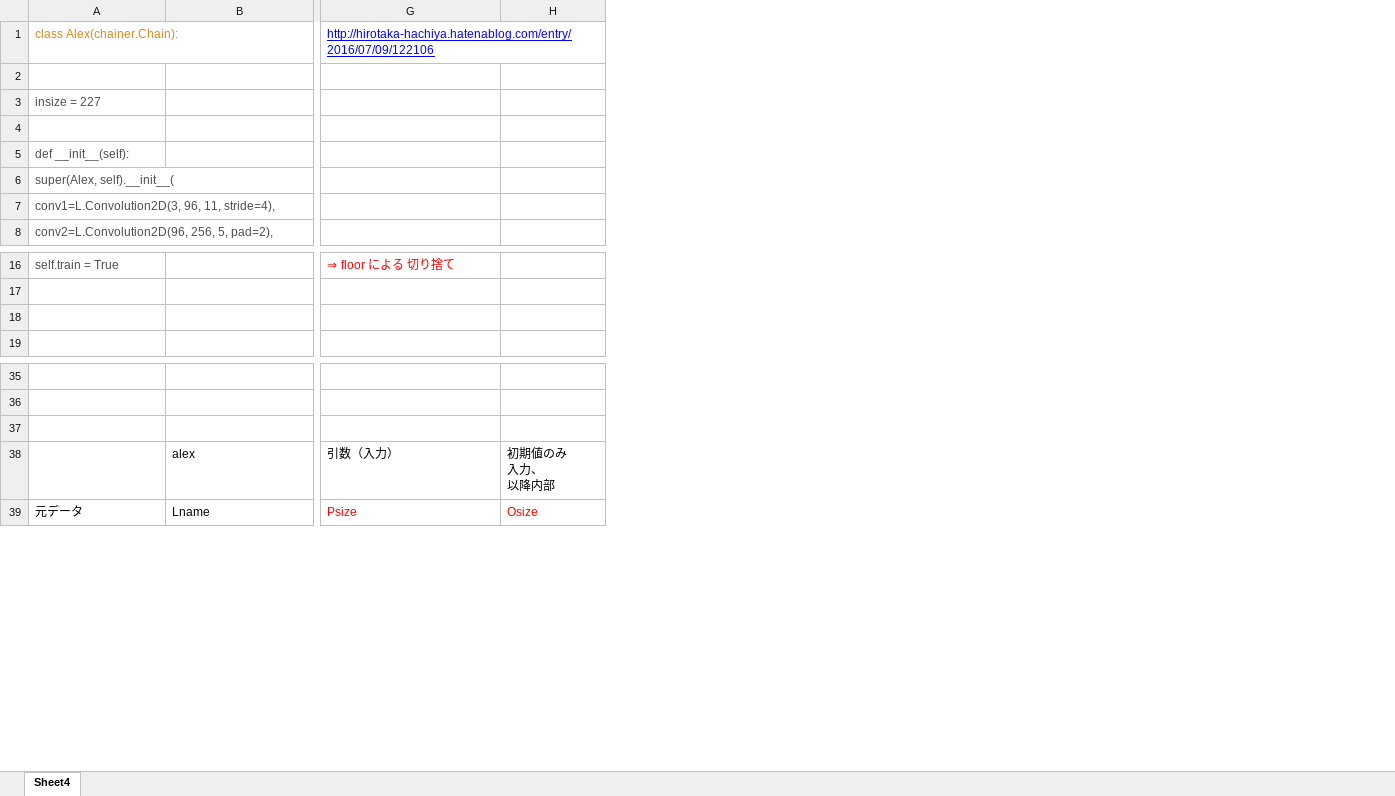
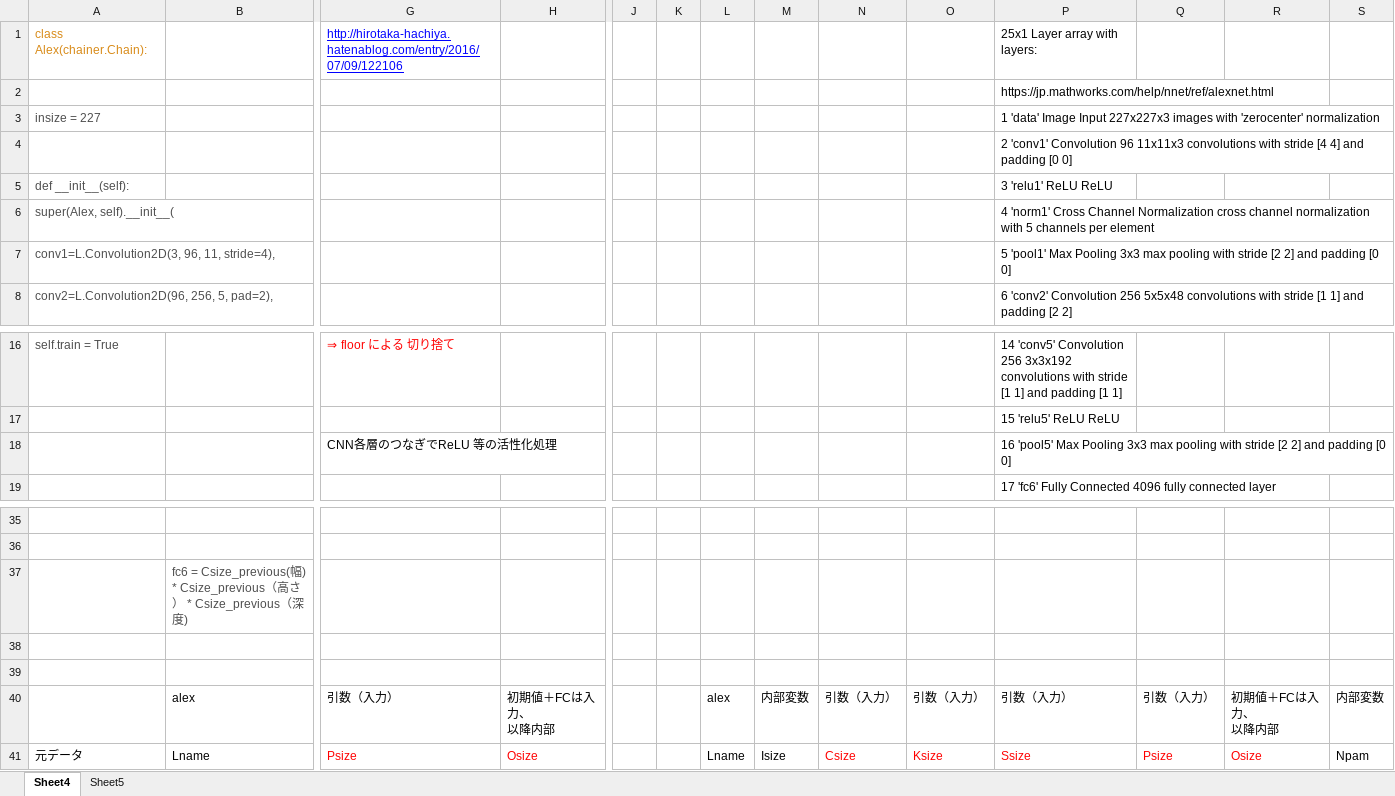
Before and after one commit to KSHIBA-HHQ/CNN-size, an Excel workbook: cnnｻｲｽﾞ.xlsx, sheet Sheet4, drawn as a sheet; only a part is shown, gaps mark what is left out; values as stored, in another font and other column widths than the file's, no borders; charts and pictures not drawn; addresses are those after the commit; rows hold the shown columns only; ↵ is a line break in a cell; the diff covers the shown part only; the diff names each change by its address in the sheet, - before the commit and + after, or states it on an @@ line.

```diff
--- a/cnnｻｲｽﾞ.xlsx (sheet Sheet4)
+++ b/cnnｻｲｽﾞ.xlsx (sheet Sheet4)
+sheet tab: Sheet5
+column J, empty
+column K, empty
+column L, rows 40-41: alex | Lname
+column M, rows 40-41: 内部変数 | Isize
+column N, rows 40-41: 引数（入力） | Csize
+column O, rows 40-41: 引数（入力） | Ksize
+column P, rows 1-8: 25x1 Layer array with layers: | https://jp.mathworks.com/help/nnet/ref/alexnet.html | 1 'data' Image Input 227x227x3 images with 'zerocenter' normalization | 2 'conv1' Convolution 96 11x11x3 convolutions with stride [4 4] and padding [0 0] | 3 'relu1' ReLU ReLU | 4 'norm1' Cross Channel Normalization cross channel normalization with 5 channels per element | 5 'pool1' Max Pooling 3x3 max pooling with stride [2 2] and padding [0 0] | 6 'conv2' Convolution 256 5x5x48 convolutions with stride [1 1] and padding [2 2]; rows 16-19: 14 'conv5' Convolution 256 3x3x192 convolutions with stride [1 1] and padding [1 1] | 15 'relu5' ReLU ReLU | 16 'pool5' Max Pooling 3x3 max pooling with stride [2 2] and padding [0 0] | 17 'fc6' Fully Connected 4096 fully connected layer; rows 40-41: 引数（入力） | Ssize
+column Q, rows 40-41: 引数（入力） | Psize
+column R, rows 40-41: 初期値＋FCは入力、 ↵ 以降内部 | Osize
+column S, rows 40-41: 内部変数 | Npam
-row 18: (empty)
+row 18:  |  | CNN各層のつなぎでReLU 等の活性化処理 |  |  |  |  |  |  |  | 16 'pool5' Max Pooling 3x3 max pooling with stride [2 2] and padding [0 0]
+row 37:  | fc6 = Csize_previous(幅) * Csize_previous（高さ） * Csize_previous（深度)
+row 39: (empty)
-H40: 初期値のみ ↵ 入力、 ↵ 以降内部
+H40: 初期値＋FCは入力、 ↵ 以降内部
```
Also changed, not shown: 25 added rows, 3 edited cells and cell formats elsewhere in this sheet, charts or pictures.
